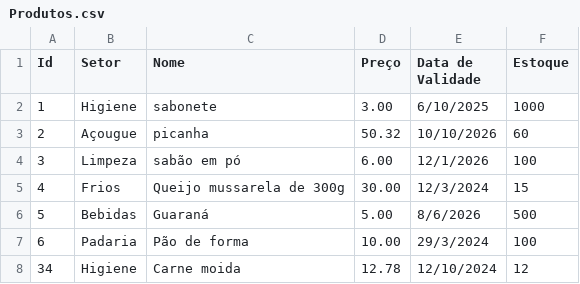
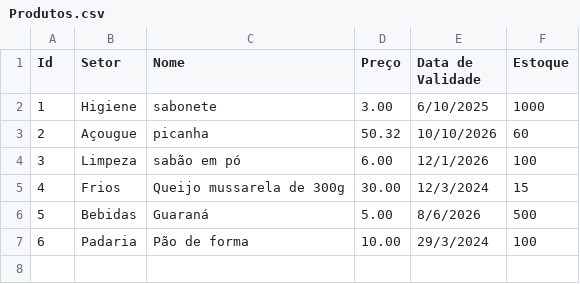
Before and after one commit to BachJu/SoftwareMercado, a CSV file: Produtos.csv, drawn as a sheet.

```diff
--- a/Produtos.csv
+++ b/Produtos.csv
@@ -7,2 +7 @@ Id;Setor;Nome;Preço;Data de Validade;Estoque
 6;Padaria;Pão de forma;10.00;29/3/2024;100
-34;Higiene;Carne moida;12.78;12/10/2024;12
```
Also changed, not shown: Clientes.csv, 7 other files.
